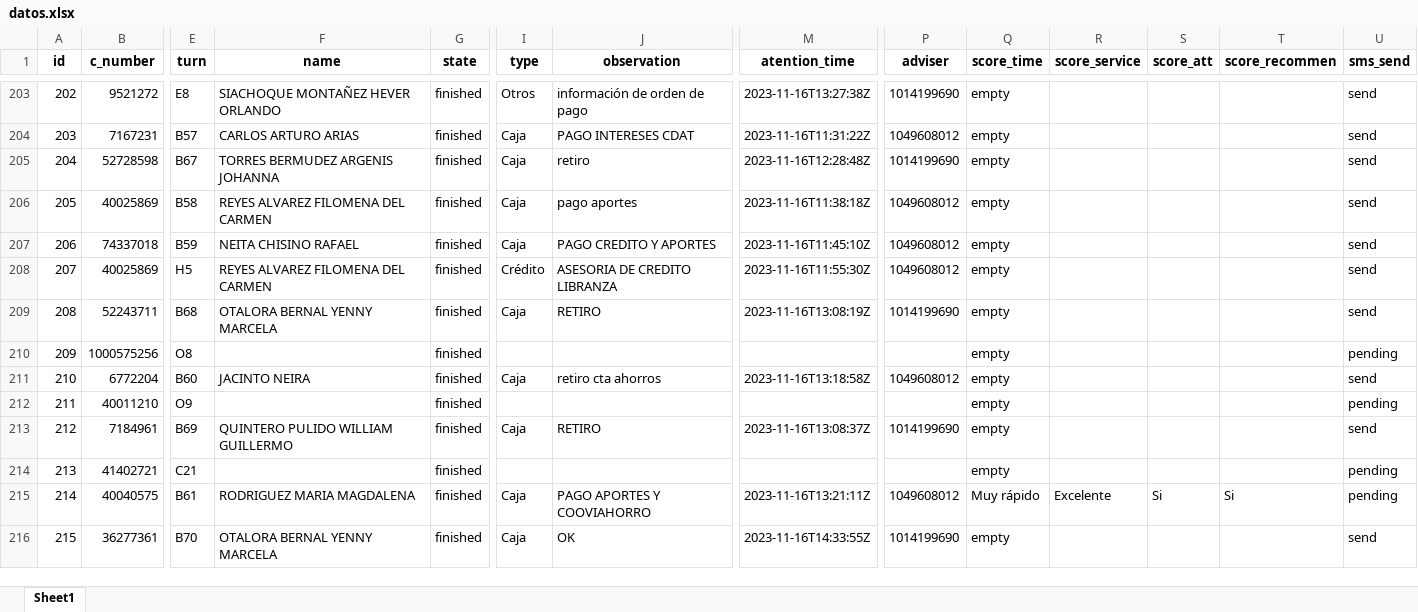
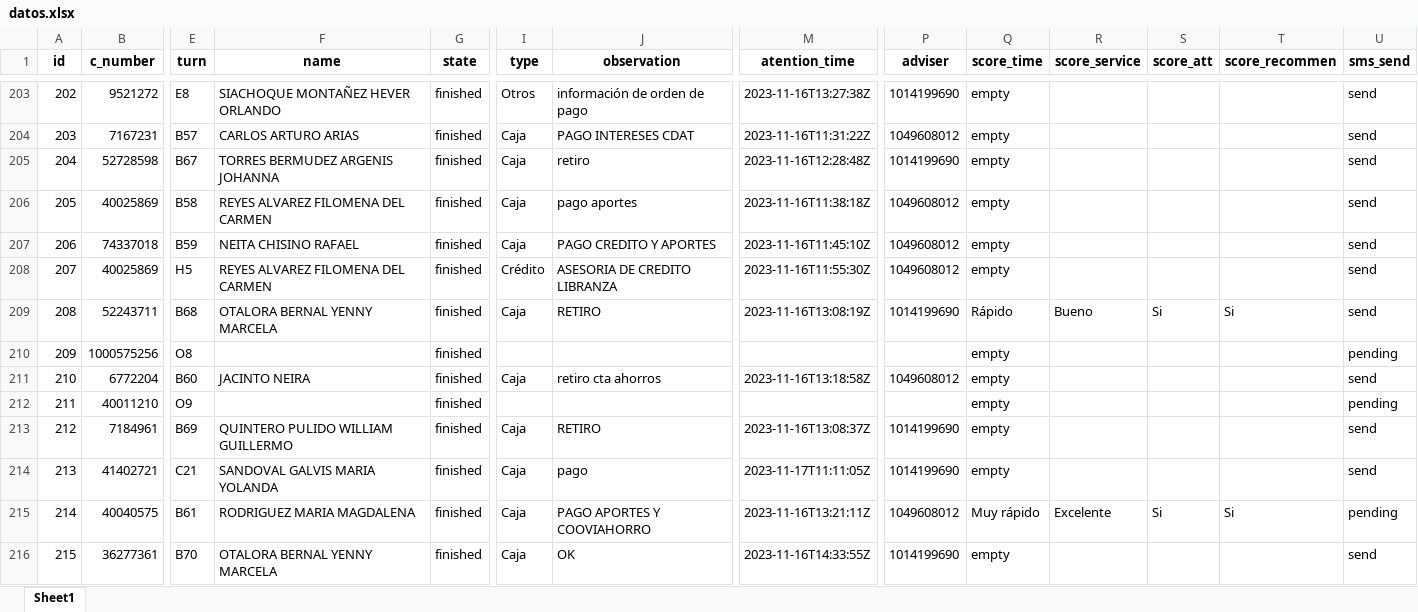
Before and after one commit to COOVITEL/Administrables, an Excel workbook: admin/controls/static/datos.xlsx, sheet Sheet1, drawn as a sheet; only a part is shown, gaps mark what is left out; values as stored, in another font and other column widths than the file's, no borders; the diff covers the shown part only; the diff names each change by its address in the sheet, - before the commit and + after, or states it on an @@ line.

```diff
--- a/admin/controls/static/datos.xlsx (sheet Sheet1)
+++ b/admin/controls/static/datos.xlsx (sheet Sheet1)
-Q209 (score_time): empty
+Q209 (score_time): Rápido
-R209 (score_service): (empty)
+R209 (score_service): Bueno
-S209 (score_att): (empty)
+S209 (score_att): Si
-T209 (score_recommen): (empty)
+T209 (score_recommen): Si
-F214 (name): (empty)
+F214 (name): SANDOVAL GALVIS MARIA YOLANDA
-I214 (type): (empty)
+I214 (type): Caja
-J214 (observation): (empty)
+J214 (observation): pago
-M214 (atention_time): (empty)
+M214 (atention_time): 2023-11-17T11:11:05Z
-P214 (adviser): (empty)
+P214 (adviser): 1014199690
-U214 (sms_send): pending
+U214 (sms_send): send
```
Also changed, not shown: 76 added rows and 63 edited cells elsewhere in this sheet, 25 other files.
